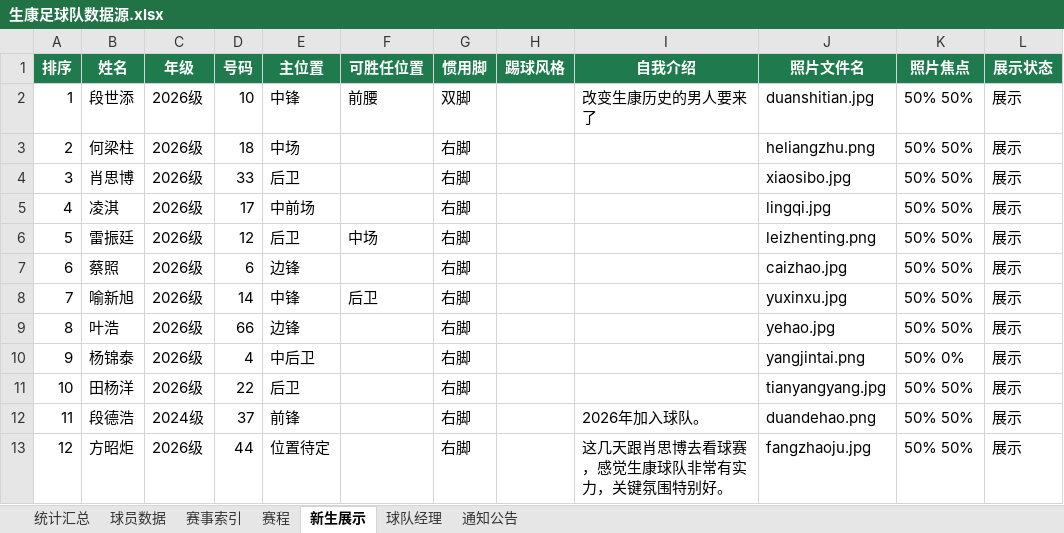
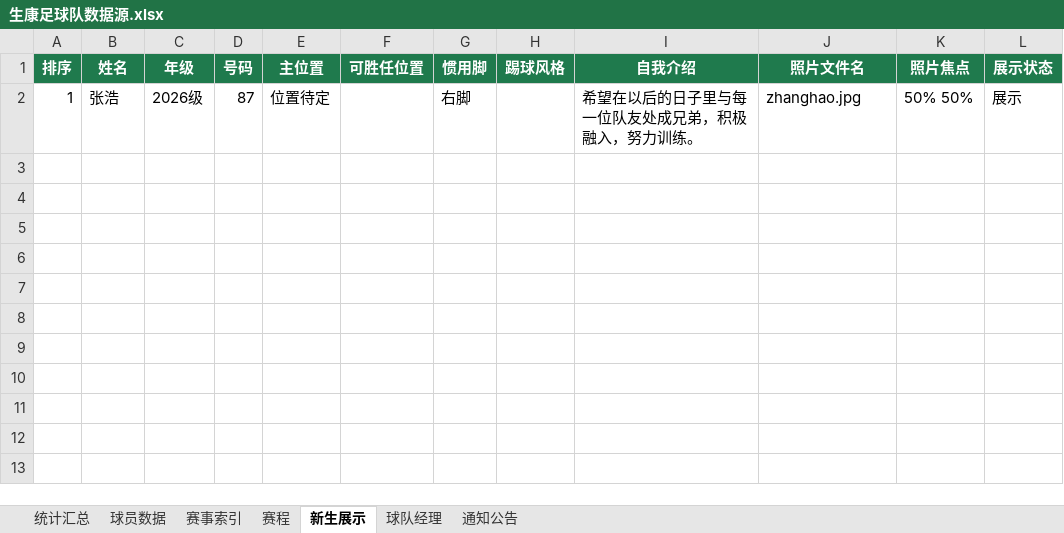
Before and after one commit to weiyanluo06-png/sk_football, an Excel workbook: data/生康足球队数据源.xlsx, sheet 新生展示, drawn as a sheet; values as stored, in another font and other column widths than the file's, no borders; table styles not drawn; the diff names each change by its address in the sheet, - before the commit and + after, or states it on an @@ line.

Commit message:
发布张浩迎新公告；新生板块只留张浩；删除退队的雷振廷
- 张浩：2026 级 / 87 号 / 右脚 / 位置待定，数据从 0；公告按 8.3.2 人员模板
- 新生展示清空原有 12 人（均已进入正式名单），只保留张浩；Excel 新生展示表同步重写
- 删除雷振廷（基线 0、无逐场记录）及其照片与缩略图
- sections.js 名单查找改为先新生、后正式名单，防止旧公告成员丢失

```diff
--- a/data/生康足球队数据源.xlsx (sheet 新生展示)
+++ b/data/生康足球队数据源.xlsx (sheet 新生展示)
-B2 (姓名): 段世添
+B2 (姓名): 张浩
-D2 (号码): 10
+D2 (号码): 87
-E2 (主位置): 中锋
+E2 (主位置): 位置待定
-F2 (可胜任位置): 前腰
+F2 (可胜任位置): (empty)
-G2 (惯用脚): 双脚
+G2 (惯用脚): 右脚
-I2 (自我介绍): 改变生康历史的男人要来了
+I2 (自我介绍): 希望在以后的日子里与每一位队友处成兄弟，积极融入，努力训练。
-J2 (照片文件名): duanshitian.jpg
+J2 (照片文件名): zhanghao.jpg
-row 3: 2 | 何梁柱 | 2026级 | 18 | 中场 |  | 右脚 |  |  | heliangzhu.png | 50% 50% | 展示
-row 4: 3 | 肖思博 | 2026级 | 33 | 后卫 |  | 右脚 |  |  | xiaosibo.jpg | 50% 50% | 展示
-row 5: 4 | 凌淇 | 2026级 | 17 | 中前场 |  | 右脚 |  |  | lingqi.jpg | 50% 50% | 展示
-row 6: 5 | 雷振廷 | 2026级 | 12 | 后卫 | 中场 | 右脚 |  |  | leizhenting.png | 50% 50% | 展示
-row 7: 6 | 蔡照 | 2026级 | 6 | 边锋 |  | 右脚 |  |  | caizhao.jpg | 50% 50% | 展示
-row 8: 7 | 喻新旭 | 2026级 | 14 | 中锋 | 后卫 | 右脚 |  |  | yuxinxu.jpg | 50% 50% | 展示
-row 9: 8 | 叶浩 | 2026级 | 66 | 边锋 |  | 右脚 |  |  | yehao.jpg | 50% 50% | 展示
-row 10: 9 | 杨锦泰 | 2026级 | 4 | 中后卫 |  | 右脚 |  |  | yangjintai.png | 50% 0% | 展示
-row 11: 10 | 田杨洋 | 2026级 | 22 | 后卫 |  | 右脚 |  |  | tianyangyang.jpg | 50% 50% | 展示
-row 12: 11 | 段德浩 | 2024级 | 37 | 前锋 |  | 右脚 |  | 2026年加入球队。 | duandehao.png | 50% 50% | 展示
-row 13: 12 | 方昭炬 | 2026级 | 44 | 位置待定 |  | 右脚 |  | 这几天跟肖思博去看球赛，感觉生康球队非常有实力，关键氛围特别好。 | fangzhaoju.jpg | 50% 50% | 展示
```
Also changed, not shown: sheet 通知公告, 14 other files.
